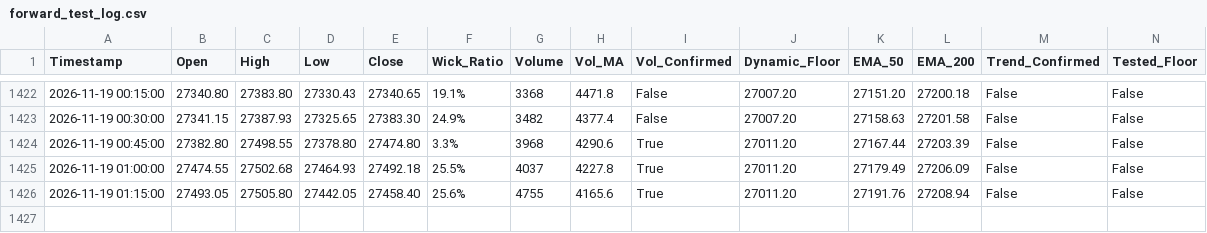
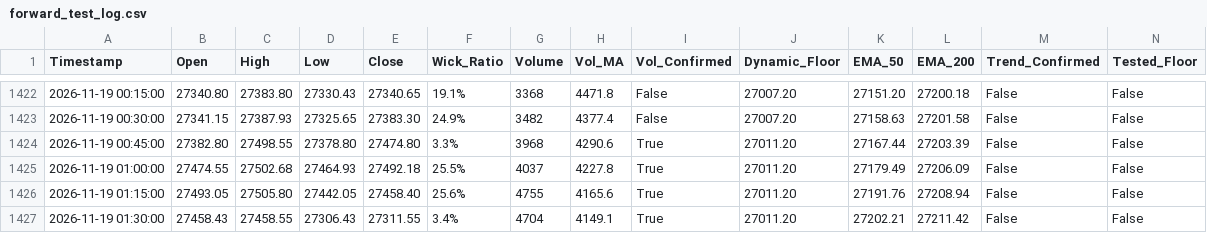
Before and after one commit to shashidaren/nasdaq-trading-bot, a CSV file: forward_test_log.csv, drawn as a sheet; only a part is shown, gaps mark what is left out; rows hold the shown columns only; the diff names each change by its address in the sheet, - before the commit and + after, or states it on an @@ line.

```diff
--- a/forward_test_log.csv
+++ b/forward_test_log.csv
+row 1427: 2026-11-19 01:30:00 | 27458.43 | 27458.55 | 27306.43 | 27311.55 | 3.4% | 4704 | 4149.1 | True | 27011.20 | 27202.21 | 27211.42 | False | False
```
Also changed, not shown: xm_data/quotes-2026-11-19.csv, 2 other files.
